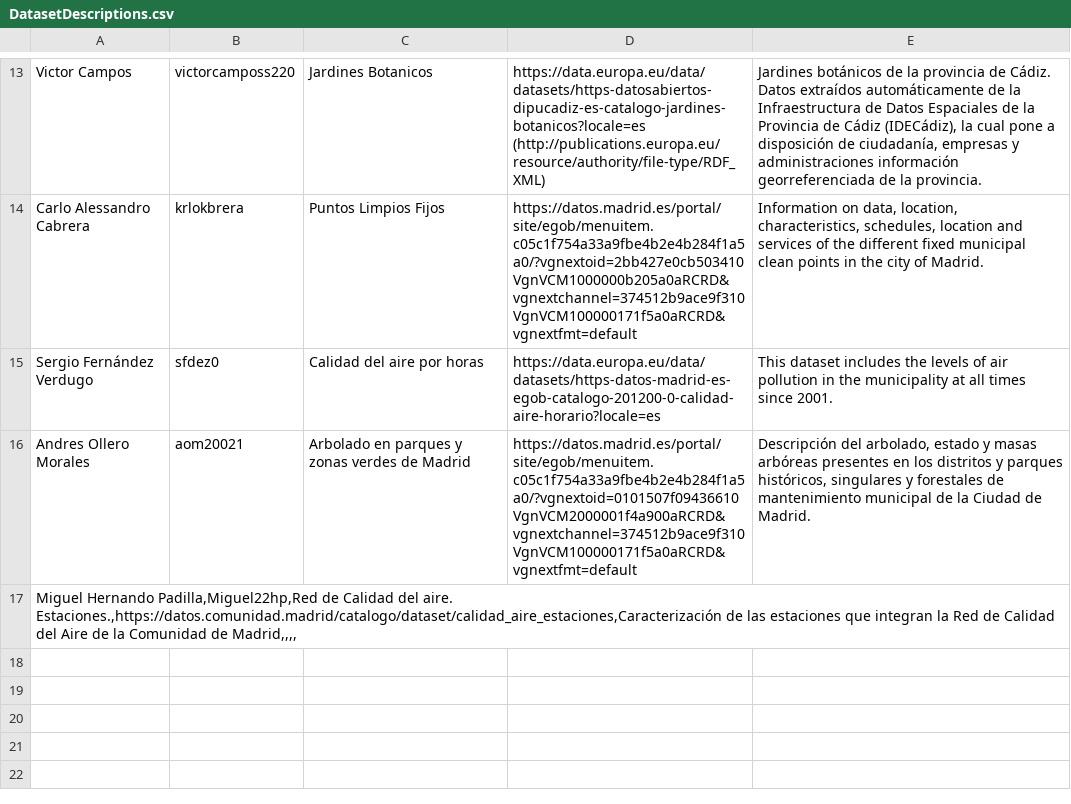
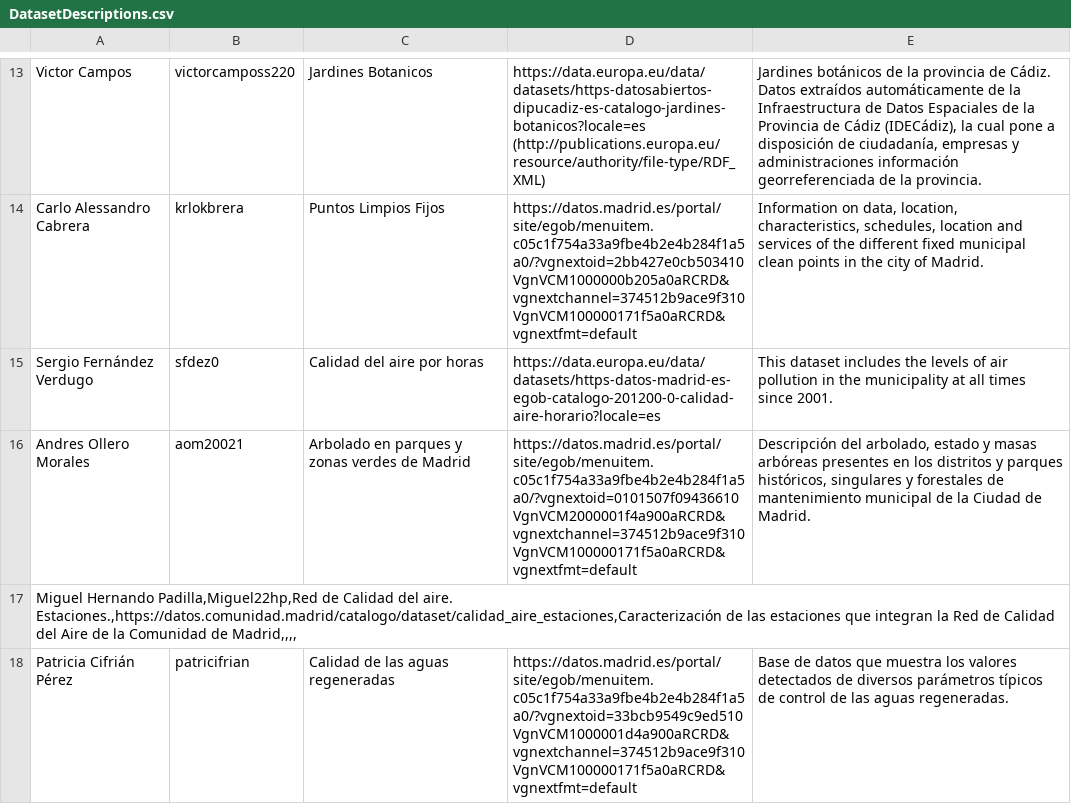
Before and after one commit to FacultadInformatica-LinkedData/Curso2023-2024, a CSV file: Assignment1/DatasetDescriptions.csv, drawn as a sheet; only a part is shown, gaps mark what is left out.

Commit message:
Update DatasetDescriptions.csv

```diff
--- a/Assignment1/DatasetDescriptions.csv
+++ b/Assignment1/DatasetDescriptions.csv
@@ -17 +17,2 @@ Andres Ollero Morales; aom20021; Arbolado en parques y zonas verdes de Madrid; h
 Miguel Hernando Padilla,Miguel22hp,Red de Calidad del aire. Estaciones.,https://datos.comunidad.madrid/catalogo/dataset/calidad_aire_estaciones,Caracterización de las estaciones que integran la Red de Calidad del Aire de la Comunidad de Madrid,,,,
+Patricia Cifrián Pérez; patricifrian; Calidad de las aguas regeneradas; https://datos.madrid.es/portal/site/egob/menuitem.c05c1f754a33a9fbe4b2e4b284f1a5a0/?vgnextoid=33bcb9549c9ed510VgnVCM1000001d4a900aRCRD&vgnextchannel=374512b9ace9f310VgnVCM100000171f5a0aRCRD&vgnextfmt=default; Base de datos que muestra los valores detectados de diversos parámetros típicos de control de las aguas regeneradas.
```
